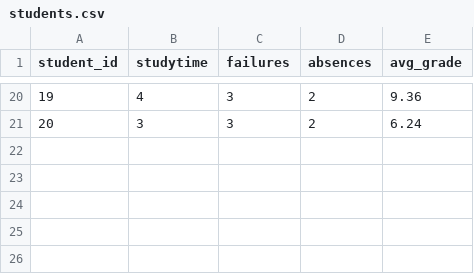
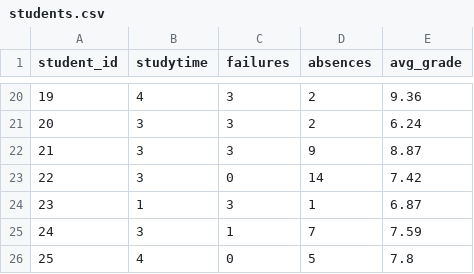
Before and after one commit to AleXan005/git-equipo-cruz-castro-b, a CSV file: data/students.csv, drawn as a sheet; only a part is shown, gaps mark what is left out.

Commit message:
Increase dataset sizes and regenerate CSVs

```diff
--- a/data/students.csv
+++ b/data/students.csv
@@ -21 +21,6 @@ student_id,studytime,failures,absences,avg_grade
 20,3,3,2,6.24
+21,3,3,9,8.87
+22,3,0,14,7.42
+23,1,3,1,6.87
+24,3,1,7,7.59
+25,4,0,5,7.8
```
Also changed, not shown: 1 other file.
